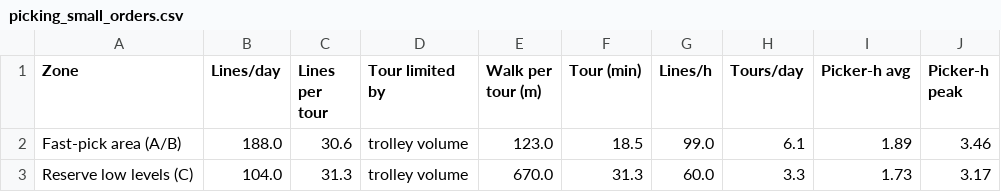
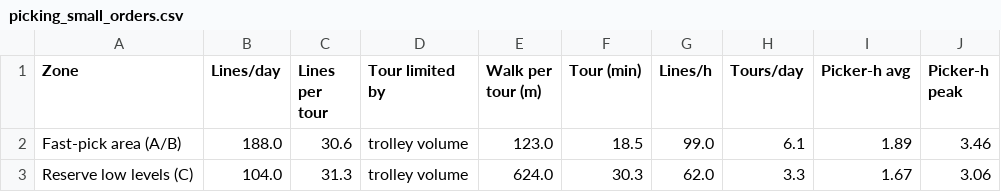
Before and after one commit to glebpankov2005-coder/Operations-Management-, a CSV file: outputs/tables/picking_small_orders.csv, drawn as a sheet.

```diff
--- a/outputs/tables/picking_small_orders.csv
+++ b/outputs/tables/picking_small_orders.csv
@@ -2,2 +2,2 @@ Zone,Lines/day,Lines per tour,Tour limited by,Walk per tour (m),Tour (min),Lines
 Fast-pick area (A/B),188.0,30.6,trolley volume,123.0,18.5,99.0,6.1,1.89,3.46
-Reserve low levels (C),104.0,31.3,trolley volume,670.0,31.3,60.0,3.3,1.73,3.17
+Reserve low levels (C),104.0,31.3,trolley volume,624.0,30.3,62.0,3.3,1.67,3.06
```
Also changed, not shown: outputs/tables/capacity_plan_labour.csv, outputs/tables/mhe_fleet.csv, 17 other files.
